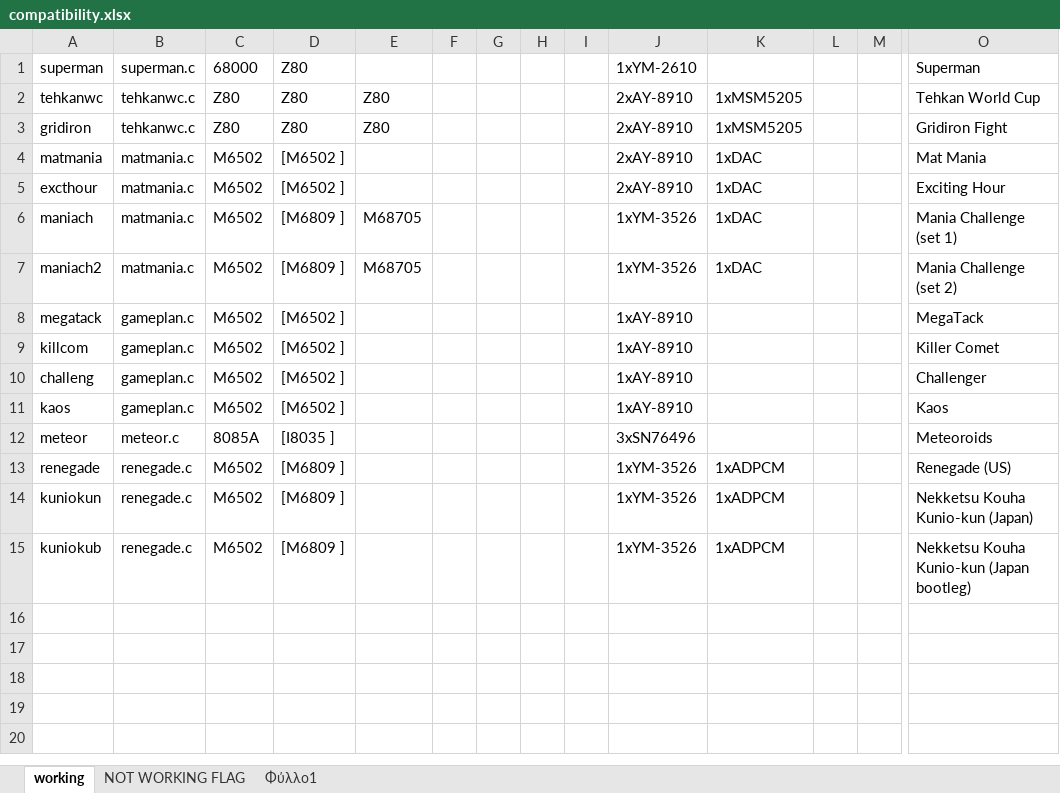
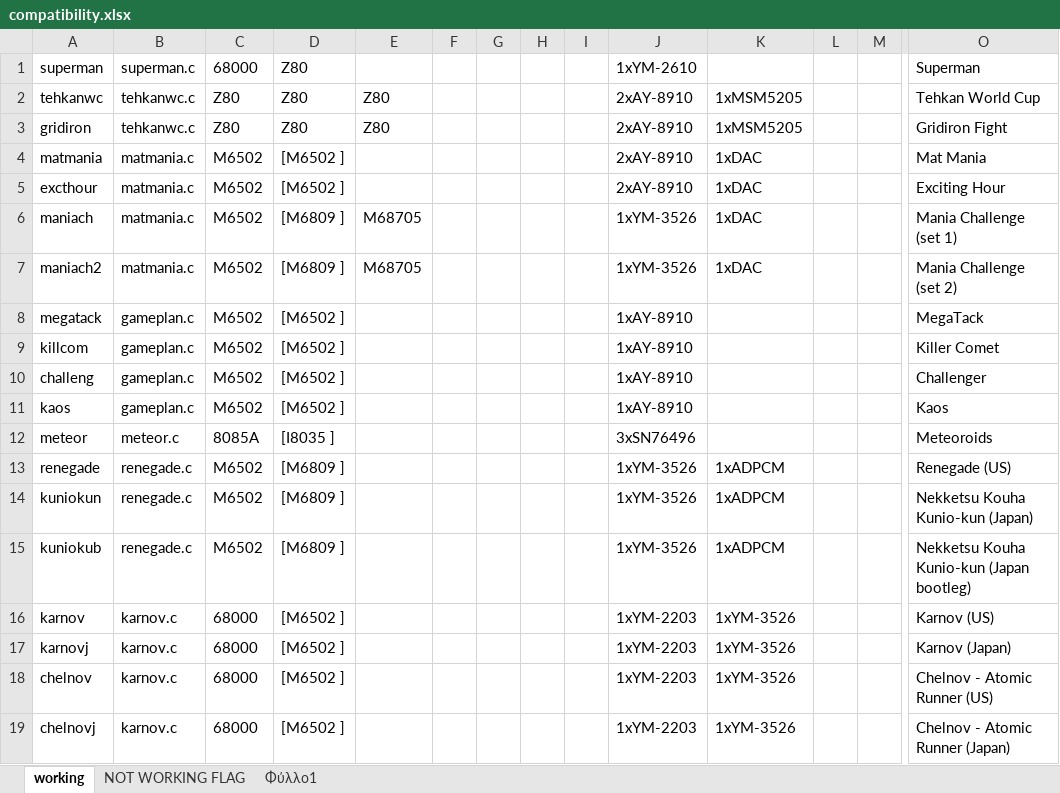
Before and after one commit to georgemoralis/arcadeflex-037b7, an Excel workbook: compatibility.xlsx, sheet working, drawn as a sheet; only a part is shown, gaps mark what is left out; values as stored, in another font and other column widths than the file's, no borders; rows hold the shown columns only; the diff names each change by its address in the sheet, - before the commit and + after, or states it on an @@ line.

Commit message:
karnov driver

```diff
--- a/compatibility.xlsx (sheet working)
+++ b/compatibility.xlsx (sheet working)
+row 16: karnov | karnov.c | 68000 | [M6502 ] |  |  |  |  |  | 1xYM-2203 | 1xYM-3526 |  |  | Karnov (US)
+row 17: karnovj | karnov.c | 68000 | [M6502 ] |  |  |  |  |  | 1xYM-2203 | 1xYM-3526 |  |  | Karnov (Japan)
+row 18: chelnov | karnov.c | 68000 | [M6502 ] |  |  |  |  |  | 1xYM-2203 | 1xYM-3526 |  |  | Chelnov - Atomic Runner (US)
+row 19: chelnovj | karnov.c | 68000 | [M6502 ] |  |  |  |  |  | 1xYM-2203 | 1xYM-3526 |  |  | Chelnov - Atomic Runner (Japan)
```
Also changed, not shown: sheet Φύλλο1, 8 other files.
